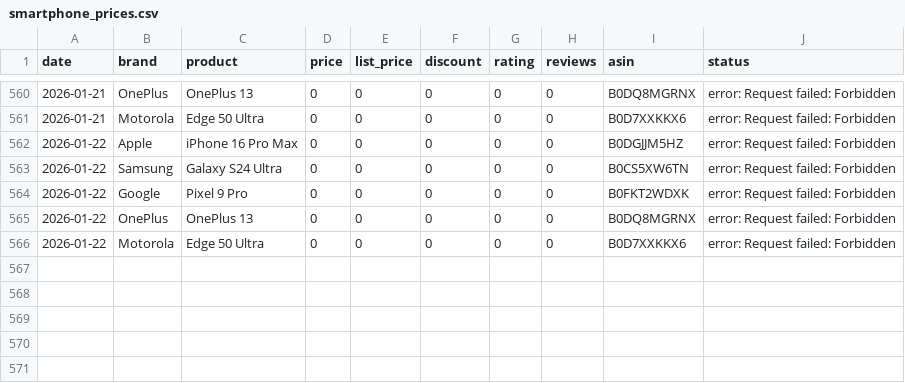
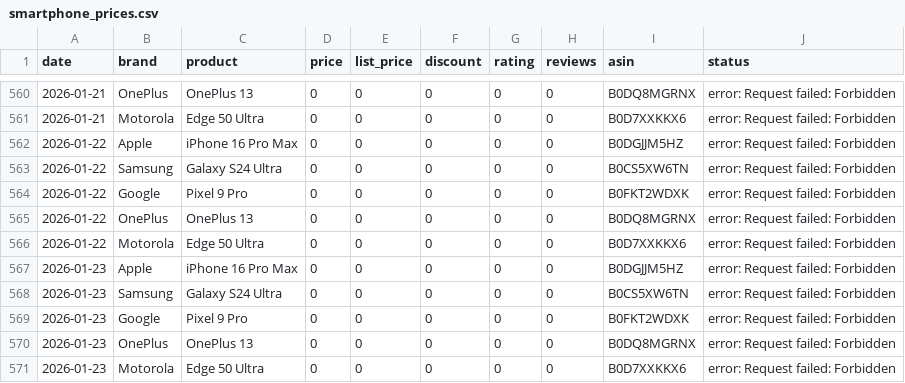
Before and after one commit to Kumar-sambhav04/amazon-price-tracker, a CSV file: smartphone_prices.csv, drawn as a sheet; only a part is shown, gaps mark what is left out.

```diff
--- a/smartphone_prices.csv
+++ b/smartphone_prices.csv
@@ -566 +566,6 @@ date,brand,product,price,list_price,discount,rating,reviews,asin,status
 2026-01-22,Motorola,Edge 50 Ultra,0,0,0,0,0,B0D7XXKKX6,error: Request failed: Forbidden
+2026-01-23,Apple,iPhone 16 Pro Max,0,0,0,0,0,B0DGJJM5HZ,error: Request failed: Forbidden
+2026-01-23,Samsung,Galaxy S24 Ultra,0,0,0,0,0,B0CS5XW6TN,error: Request failed: Forbidden
+2026-01-23,Google,Pixel 9 Pro,0,0,0,0,0,B0FKT2WDXK,error: Request failed: Forbidden
+2026-01-23,OnePlus,OnePlus 13,0,0,0,0,0,B0DQ8MGRNX,error: Request failed: Forbidden
+2026-01-23,Motorola,Edge 50 Ultra,0,0,0,0,0,B0D7XXKKX6,error: Request failed: Forbidden
```
